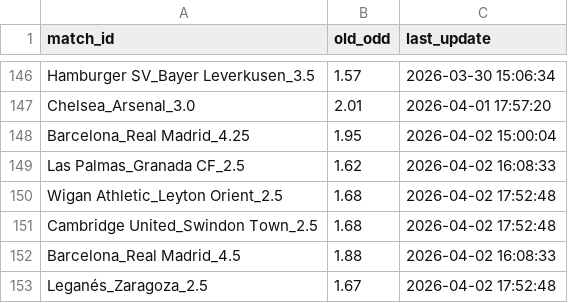
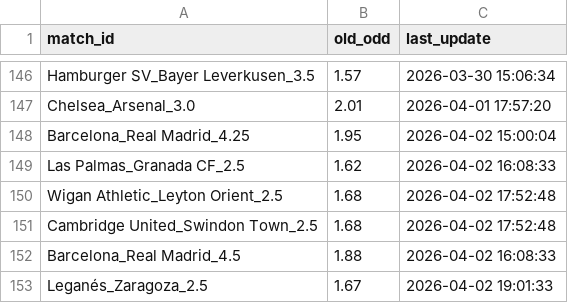
Before and after one commit to pnstung-ui/Vebo_idol, a CSV file: odds_tracker.csv, drawn as a sheet; only a part is shown, gaps mark what is left out.

```diff
--- a/odds_tracker.csv
+++ b/odds_tracker.csv
@@ -152,2 +152,2 @@ Cambridge United_Swindon Town_2.5,1.68,2026-04-02 17:52:48
 Barcelona_Real Madrid_4.5,1.88,2026-04-02 16:08:33
-Leganés_Zaragoza_2.5,1.67,2026-04-02 17:52:48
+Leganés_Zaragoza_2.5,1.67,2026-04-02 19:01:33
```
Also changed, not shown: shark_history_log.csv.
